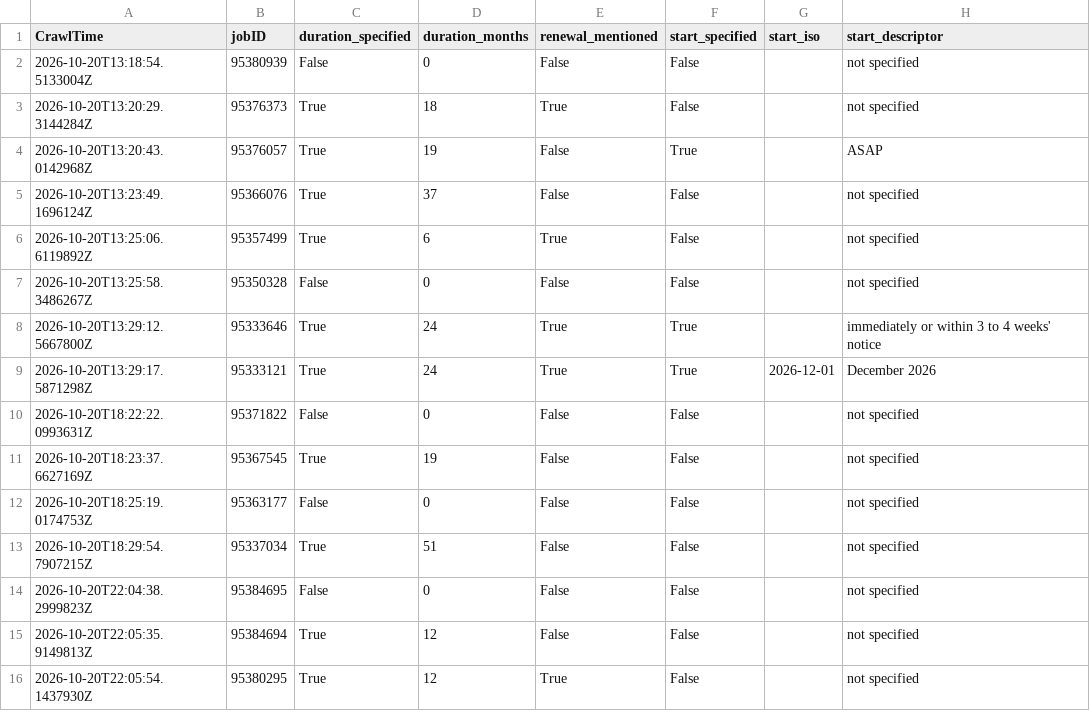
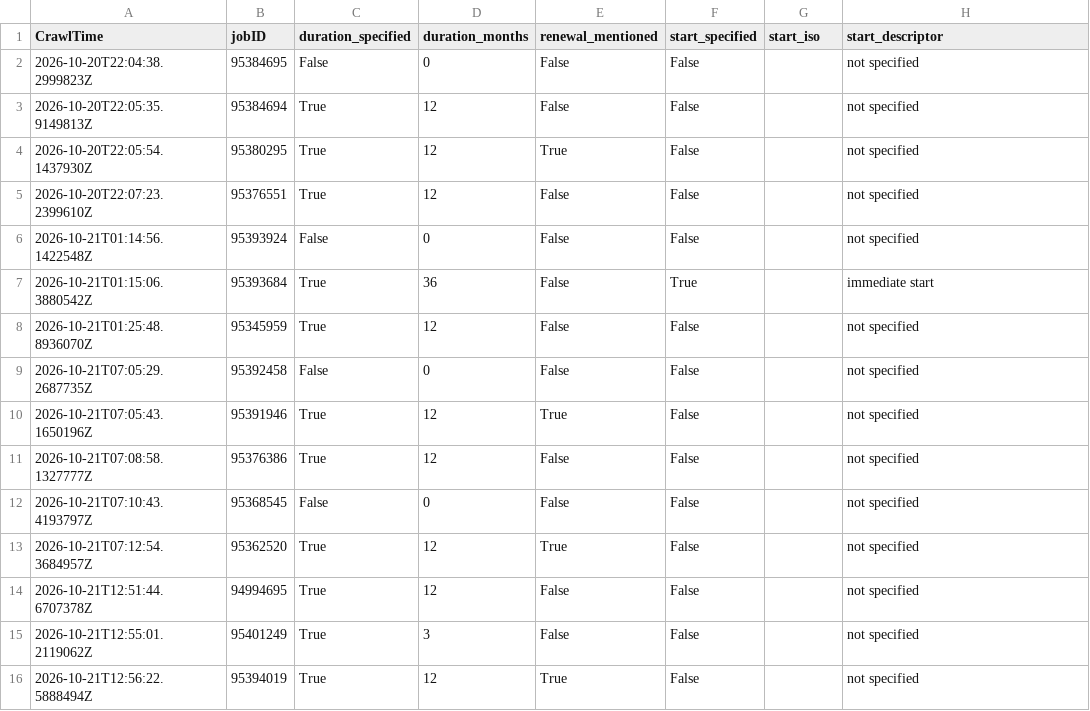
Before and after one commit to adverbdizzy7d/Seek-Jobs, a CSV file: data/seek_jobs.csv, drawn as a sheet; only a part is shown; the shorter side is filled out with more unchanged rows; removed rows and columns are numbered as before the commit, all else as after; the diff covers the shown part only; the diff names each change by its address in the sheet, - before the commit and + after, or states it on an @@ line.

```diff
--- a/data/seek_jobs.csv
+++ b/data/seek_jobs.csv
-row 2: 2026-10-20T13:18:54.5133004Z | 95380939 | False | 0 | False | False |  | not specified
-row 3: 2026-10-20T13:20:29.3144284Z | 95376373 | True | 18 | True | False |  | not specified
-row 4: 2026-10-20T13:20:43.0142968Z | 95376057 | True | 19 | False | True |  | ASAP
-row 5: 2026-10-20T13:23:49.1696124Z | 95366076 | True | 37 | False | False |  | not specified
-row 6: 2026-10-20T13:25:06.6119892Z | 95357499 | True | 6 | True | False |  | not specified
-row 7: 2026-10-20T13:25:58.3486267Z | 95350328 | False | 0 | False | False |  | not specified
-row 8: 2026-10-20T13:29:12.5667800Z | 95333646 | True | 24 | True | True |  | immediately or within 3 to 4 weeks' notice
-row 9: 2026-10-20T13:29:17.5871298Z | 95333121 | True | 24 | True | True | 2026-12-01 | December 2026
-row 10: 2026-10-20T18:22:22.0993631Z | 95371822 | False | 0 | False | False |  | not specified
-row 11: 2026-10-20T18:23:37.6627169Z | 95367545 | True | 19 | False | False |  | not specified
-row 12: 2026-10-20T18:25:19.0174753Z | 95363177 | False | 0 | False | False |  | not specified
-row 13: 2026-10-20T18:29:54.7907215Z | 95337034 | True | 51 | False | False |  | not specified
```
Also changed, not shown: 14 added rows elsewhere in this file.
